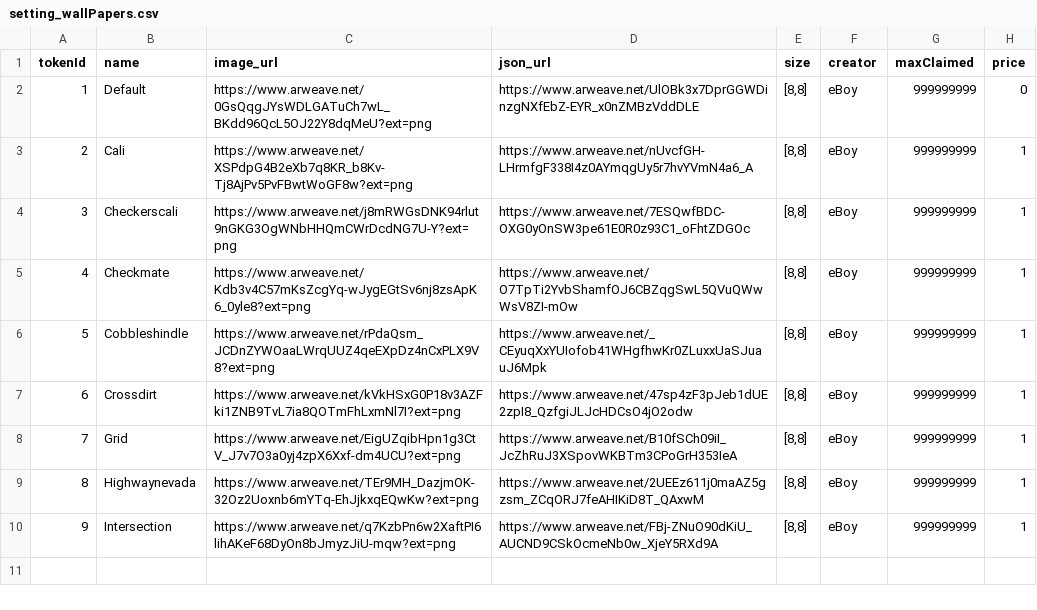
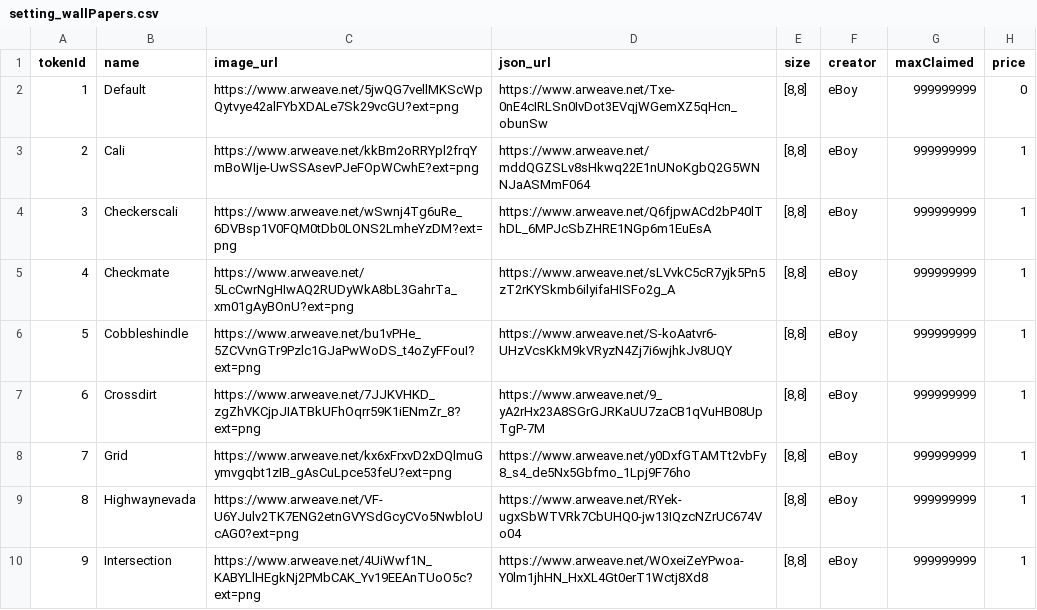
Before and after one commit to PHI-LABS-INC/Polygon-phi-contract, a CSV file: tasks/scripts/csv/setting_wallPapers.csv, drawn as a sheet.

```diff
--- a/tasks/scripts/csv/setting_wallPapers.csv
+++ b/tasks/scripts/csv/setting_wallPapers.csv
@@ -1,10 +1,10 @@
 tokenId,name,image_url,json_url,size,creator,maxClaimed,price
-1,Default,https://www.arweave.net/0GsQqgJYsWDLGATuCh7wL_BKdd96QcL5OJ22Y8dqMeU?ext=png,https://www.arweave.net/UlOBk3x7DprGGWDinzgNXfEbZ-EYR_x0nZMBzVddDLE,"[8,8]",eBoy,999999999,0
-2,Cali,https://www.arweave.net/XSPdpG4B2eXb7q8KR_b8Kv-Tj8AjPv5PvFBwtWoGF8w?ext=png,https://www.arweave.net/nUvcfGH-LHrmfgF338I4z0AYmqgUy5r7hvYVmN4a6_A,"[8,8]",eBoy,999999999,1
-3,Checkerscali,https://www.arweave.net/j8mRWGsDNK94rlut9nGKG3OgWNbHHQmCWrDcdNG7U-Y?ext=png,https://www.arweave.net/7ESQwfBDC-OXG0yOnSW3pe61E0R0z93C1_oFhtZDGOc,"[8,8]",eBoy,999999999,1
-4,Checkmate,https://www.arweave.net/Kdb3v4C57mKsZcgYq-wJygEGtSv6nj8zsApK6_0yle8?ext=png,https://www.arweave.net/O7TpTi2YvbShamfOJ6CBZqgSwL5QVuQWwWsV8ZI-mOw,"[8,8]",eBoy,999999999,1
-5,Cobbleshindle,https://www.arweave.net/rPdaQsm_JCDnZYWOaaLWrqUUZ4qeEXpDz4nCxPLX9V8?ext=png,https://www.arweave.net/_CEyuqXxYUIofob41WHgfhwKr0ZLuxxUaSJuauJ6Mpk,"[8,8]",eBoy,999999999,1
-6,Crossdirt,https://www.arweave.net/kVkHSxG0P18v3AZFki1ZNB9TvL7ia8QOTmFhLxmNl7I?ext=png,https://www.arweave.net/47sp4zF3pJeb1dUE2zpI8_QzfgiJLJcHDCsO4jO2odw,"[8,8]",eBoy,999999999,1
-7,Grid,https://www.arweave.net/EigUZqibHpn1g3CtV_J7v7O3a0yj4zpX6Xxf-dm4UCU?ext=png,https://www.arweave.net/B10fSCh09iI_JcZhRuJ3XSpovWKBTm3CPoGrH353IeA,"[8,8]",eBoy,999999999,1
-8,Highwaynevada,https://www.arweave.net/TEr9MH_DazjmOK-32Oz2Uoxnb6mYTq-EhJjkxqEQwKw?ext=png,https://www.arweave.net/2UEEz611j0maAZ5gzsm_ZCqORJ7feAHIKiD8T_QAxwM,"[8,8]",eBoy,999999999,1
-9,Intersection,https://www.arweave.net/q7KzbPn6w2XaftPI6lihAKeF68DyOn8bJmyzJiU-mqw?ext=png,https://www.arweave.net/FBj-ZNuO90dKiU_AUCND9CSkOcmeNb0w_XjeY5RXd9A,"[8,8]",eBoy,999999999,1
+1,Default,https://www.arweave.net/5jwQG7vellMKScWpQytvye42alFYbXDALe7Sk29vcGU?ext=png,https://www.arweave.net/Txe-0nE4cIRLSn0IvDot3EVqjWGemXZ5qHcn_obunSw,"[8,8]",eBoy,999999999,0
+2,Cali,https://www.arweave.net/kkBm2oRRYpl2frqYmBoWIje-UwSSAsevPJeFOpWCwhE?ext=png,https://www.arweave.net/mddQGZSLv8sHkwq22E1nUNoKgbQ2G5WNNJaASMmF064,"[8,8]",eBoy,999999999,1
+3,Checkerscali,https://www.arweave.net/wSwnj4Tg6uRe_6DVBsp1V0FQM0tDb0LONS2LmheYzDM?ext=png,https://www.arweave.net/Q6fjpwACd2bP40lThDL_6MPJcSbZHRE1NGp6m1EuEsA,"[8,8]",eBoy,999999999,1
+4,Checkmate,https://www.arweave.net/5LcCwrNgHIwAQ2RUDyWkA8bL3GahrTa_xm01gAyBOnU?ext=png,https://www.arweave.net/sLVvkC5cR7yjk5Pn5zT2rKYSkmb6ilyifaHISFo2g_A,"[8,8]",eBoy,999999999,1
+5,Cobbleshindle,https://www.arweave.net/bu1vPHe_5ZCVvnGTr9Pzlc1GJaPwWoDS_t4oZyFFouI?ext=png,https://www.arweave.net/S-koAatvr6-UHzVcsKkM9kVRyzN4Zj7i6wjhkJv8UQY,"[8,8]",eBoy,999999999,1
+6,Crossdirt,https://www.arweave.net/7JJKVHKD_zgZhVKCjpJIATBkUFhOqrr59K1iENmZr_8?ext=png,https://www.arweave.net/9_yA2rHx23A8SGrGJRKaUU7zaCB1qVuHB08UpTgP-7M,"[8,8]",eBoy,999999999,1
+7,Grid,https://www.arweave.net/kx6xFrxvD2xDQlmuGymvgqbt1zIB_gAsCuLpce53feU?ext=png,https://www.arweave.net/y0DxfGTAMTt2vbFy8_s4_de5Nx5Gbfmo_1Lpj9F76ho,"[8,8]",eBoy,999999999,1
+8,Highwaynevada,https://www.arweave.net/VF-U6YJulv2TK7ENG2etnGVYSdGcyCVo5NwbloUcAG0?ext=png,https://www.arweave.net/RYek-ugxSbWTVRk7CbUHQ0-jw13IQzcNZrUC674Vo04,"[8,8]",eBoy,999999999,1
+9,Intersection,https://www.arweave.net/4UiWwf1N_KABYLlHEgkNj2PMbCAK_Yv19EEAnTUoO5c?ext=png,https://www.arweave.net/WOxeiZeYPwoa-Y0lm1jhHN_HxXL4Gt0erT1Wctj8Xd8,"[8,8]",eBoy,999999999,1
```
